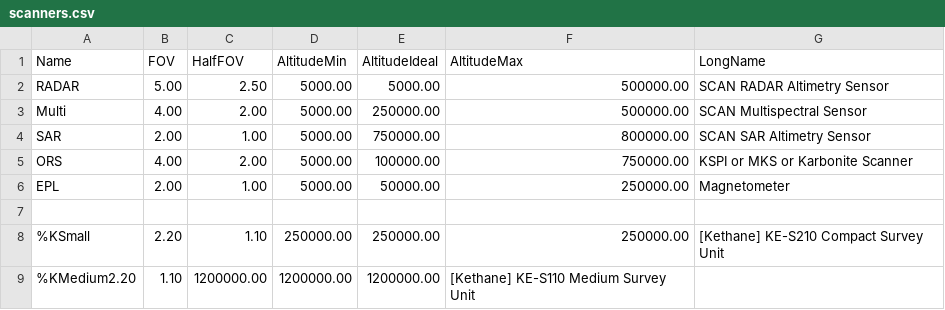
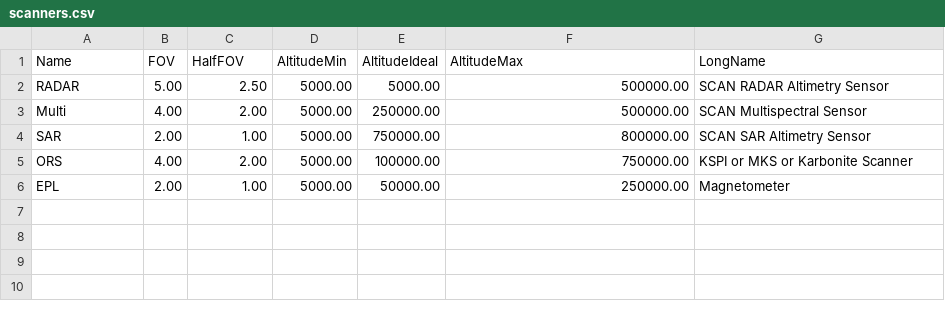
Before and after one commit to technogeeky/MapSatAltitude, a CSV file: scanners.csv, drawn as a sheet.

```diff
--- a/scanners.csv
+++ b/scanners.csv
@@ -6,4 +6 @@ ORS,4.00,2.00,5000.00,100000.00,750000.00,KSPI or MKS or Karbonite Scanner
 EPL,2.00,1.00,5000.00,50000.00,250000.00,Magnetometer
-
-%KSmall,2.20,1.10,250000.00,250000.00,250000.00,[Kethane] KE-S210 Compact Survey Unit
-%KMedium2.20,1.10,1200000.00,1200000.00,1200000.00,[Kethane] KE-S110 Medium Survey Unit
```
Also changed, not shown: scanners.tsv.
